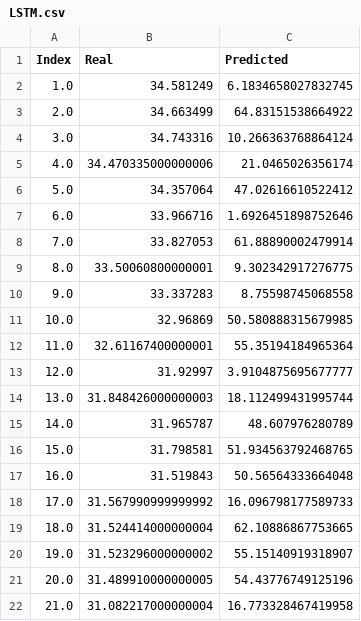
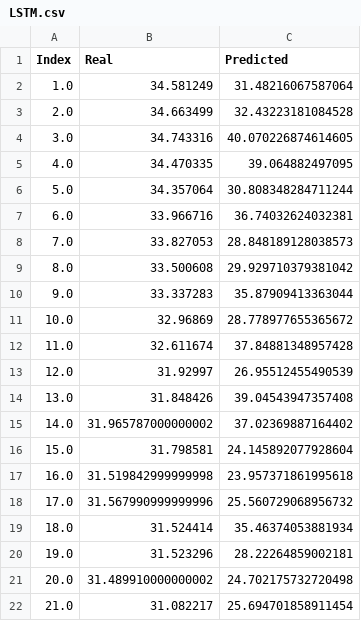
Before and after one commit to BatchClayderman/ForestAdvisor, a CSV file: CarbonPredictorMaine/Result/LSTM.csv, drawn as a sheet; only a part is shown; the diff covers the shown part only.

```diff
--- a/CarbonPredictorMaine/Result/LSTM.csv
+++ b/CarbonPredictorMaine/Result/LSTM.csv
@@ -1,22 +1,22 @@
 Index,Real,Predicted
-1.0,34.581249,6.1834658027832745
-2.0,34.663499,64.83151538664922
-3.0,34.743316,10.266363768864124
-4.0,34.470335000000006,21.0465026356174
-5.0,34.357064,47.02616610522412
-6.0,33.966716,1.6926451898752646
-7.0,33.827053,61.88890002479914
-8.0,33.50060800000001,9.302342917276775
-9.0,33.337283,8.75598745068558
-10.0,32.96869,50.580888315679985
-11.0,32.61167400000001,55.35194184965364
-12.0,31.92997,3.9104875695677777
-13.0,31.848426000000003,18.112499431995744
-14.0,31.965787,48.607976280789
-15.0,31.798581,51.934563792468765
-16.0,31.519843,50.56564333664048
-17.0,31.567990999999992,16.096798177589733
-18.0,31.524414000000004,62.10886867753665
-19.0,31.523296000000002,55.15140919318907
-20.0,31.489910000000005,54.43776749125196
-21.0,31.082217000000004,16.773328467419958
+1.0,34.581249,31.48216067587064
+2.0,34.663499,32.43223181084528
+3.0,34.743316,40.070226874614605
+4.0,34.470335,39.064882497095
+5.0,34.357064,30.808348284711244
+6.0,33.966716,36.74032624032381
+7.0,33.827053,28.848189128038573
+8.0,33.500608,29.929710379381042
+9.0,33.337283,35.87909413363044
+10.0,32.96869,28.778977655365672
+11.0,32.611674,37.84881348957428
+12.0,31.92997,26.95512455490539
+13.0,31.848426,39.04543947357408
+14.0,31.965787000000002,37.02369887164402
+15.0,31.798581,24.145892077928604
+16.0,31.519842999999998,23.957371861995618
+17.0,31.567990999999996,25.560729068956732
+18.0,31.524414,35.46374053881934
+19.0,31.523296,28.22264859002181
+20.0,31.489910000000002,24.702175732720498
+21.0,31.082217,25.694701858911454
```
Also changed, not shown: 126 edited cells elsewhere in this file, CarbonPredictorMaine/Result/ARIMA.csv, CarbonPredictorMaine/Result/GRU.csv, 6 other files.
